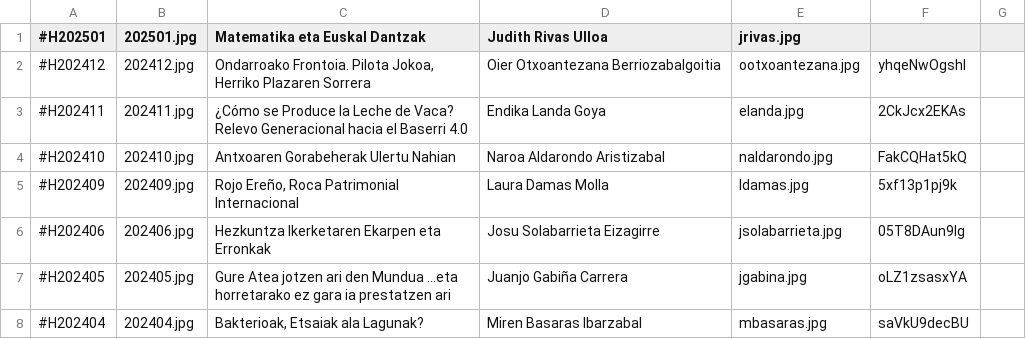
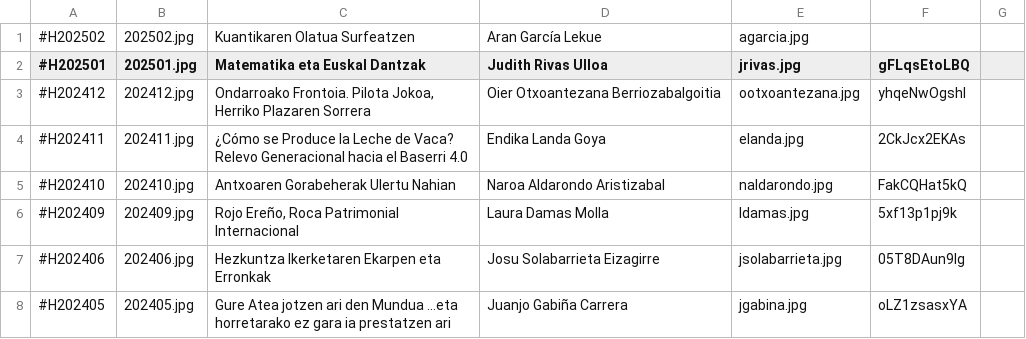
Before and after one commit to zientziarengiltzak/zientziarengiltzak.github.io, a CSV file: Python/hitzaldiak/00_izenburuak.csv, drawn as a sheet; only a part is shown; the shorter side is filled out with more unchanged rows.

Commit message:
Python fitxategien eguneraketa

```diff
--- a/Python/hitzaldiak/00_izenburuak.csv
+++ b/Python/hitzaldiak/00_izenburuak.csv
@@ -1,2 +1,3 @@
-#H202501;202501.jpg;Matematika eta Euskal Dantzak;Judith Rivas Ulloa;jrivas.jpg;
+#H202502;202502.jpg;Kuantikaren Olatua Surfeatzen;Aran García Lekue;agarcia.jpg;
+#H202501;202501.jpg;Matematika eta Euskal Dantzak;Judith Rivas Ulloa;jrivas.jpg;gFLqsEtoLBQ
 #H202412;202412.jpg;Ondarroako Frontoia. Pilota Jokoa, Herriko Plazaren Sorrera;Oier Otxoantezana Berriozabalgoitia;ootxoantezana.jpg;yhqeNwOgshI
```
Also changed, not shown: 2 other files.
